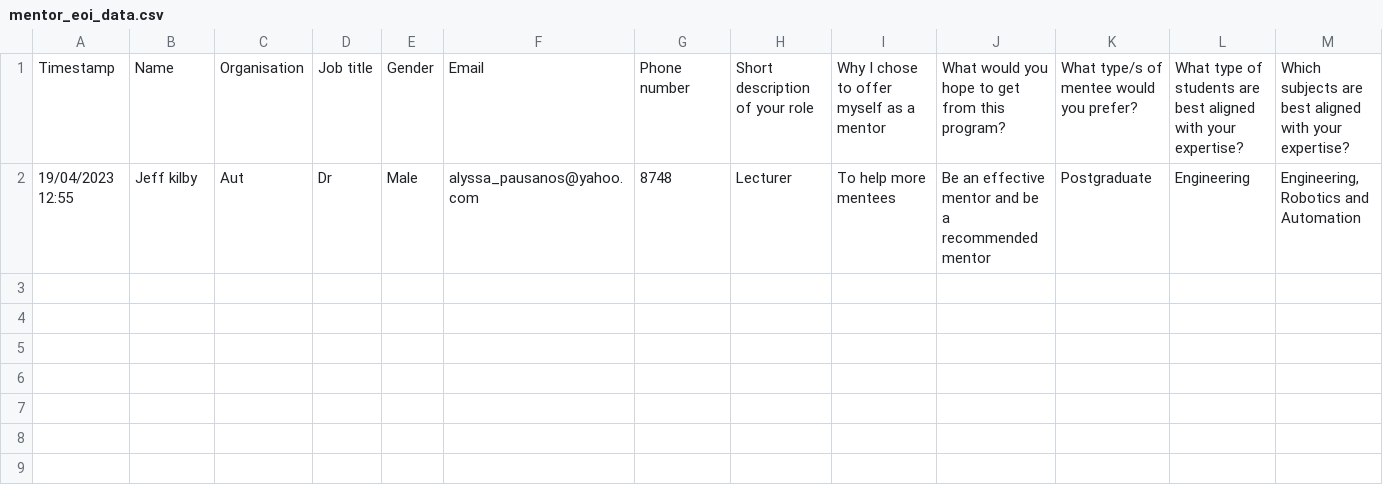
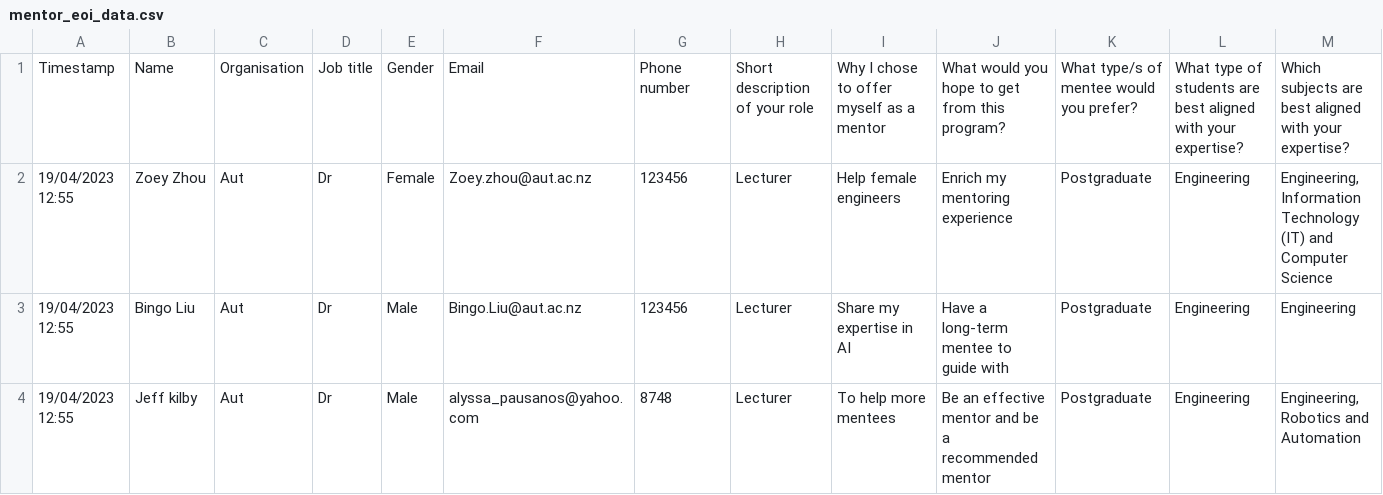
Before and after one commit to JittyVar/mentorshipProject, a CSV file: Dashboard/ai-mentorship/src/app/api/pair/data/mentor_eoi_data.csv, drawn as a sheet; only a part is shown; rows hold the shown columns only; the diff names each change by its address in the sheet, - before the commit and + after, or states it on an @@ line.

```diff
--- a/Dashboard/ai-mentorship/src/app/api/pair/data/mentor_eoi_data.csv
+++ b/Dashboard/ai-mentorship/src/app/api/pair/data/mentor_eoi_data.csv
+row 2: 19/04/2023 12:55 | Zoey Zhou | Aut | Dr | Female | Zoey.zhou@aut.ac.nz | 123456 | Lecturer | Help female engineers | Enrich my mentoring experience | Postgraduate | Engineering | Engineering, Information Technology (IT) and Computer Science
+row 3: 19/04/2023 12:55 | Bingo Liu | Aut | Dr | Male | Bingo.Liu@aut.ac.nz | 123456 | Lecturer | Share my expertise in AI | Have a long-term mentee to guide with | Postgraduate | Engineering | Engineering
```
Also changed, not shown: Dashboard/ai-mentorship/dummyDataMerged.csv, Dashboard/ai-mentorship/src/app/api/pair/data/mentee_eoi_data.csv, 7 other files.
